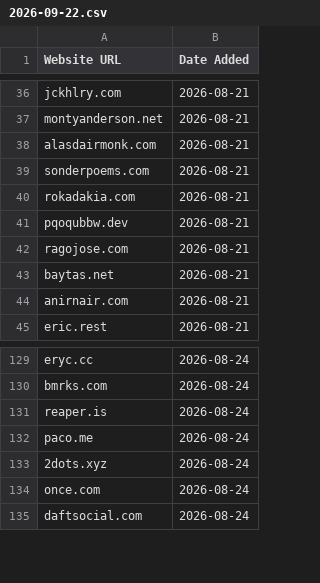
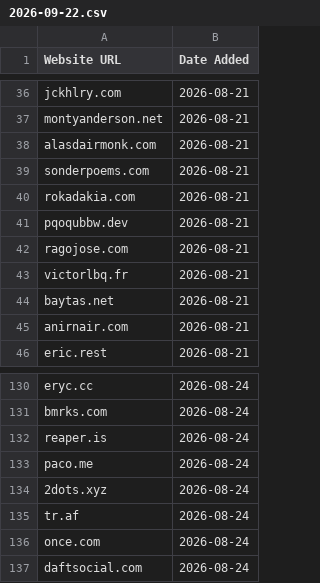
Before and after one commit to omyvnss/adfolio-clone, a CSV file: data/history/2026-09-22.csv, drawn as a sheet; only a part is shown, gaps mark what is left out.

```diff
--- a/data/history/2026-09-22.csv
+++ b/data/history/2026-09-22.csv
@@ -42,2 +42,3 @@ pqoqubbw.dev,2026-08-21
 ragojose.com,2026-08-21
+victorlbq.fr,2026-08-21
 baytas.net,2026-08-21
@@ -133,2 +134,3 @@ paco.me,2026-08-24
 2dots.xyz,2026-08-24
+tr.af,2026-08-24
 once.com,2026-08-24
```
Also changed, not shown: data/sites.csv, 2 other files.
